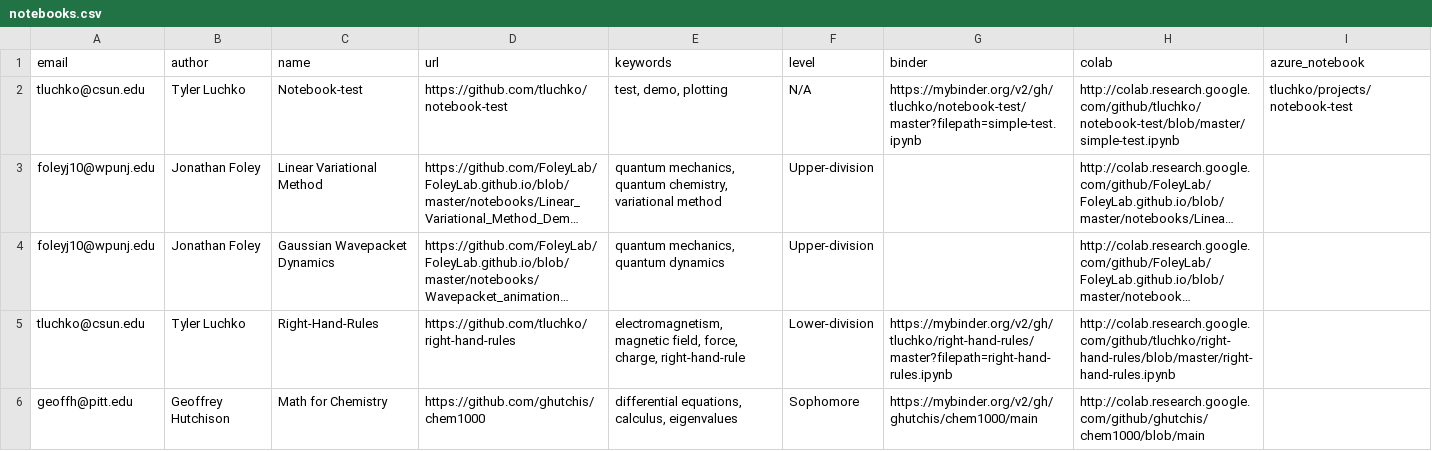
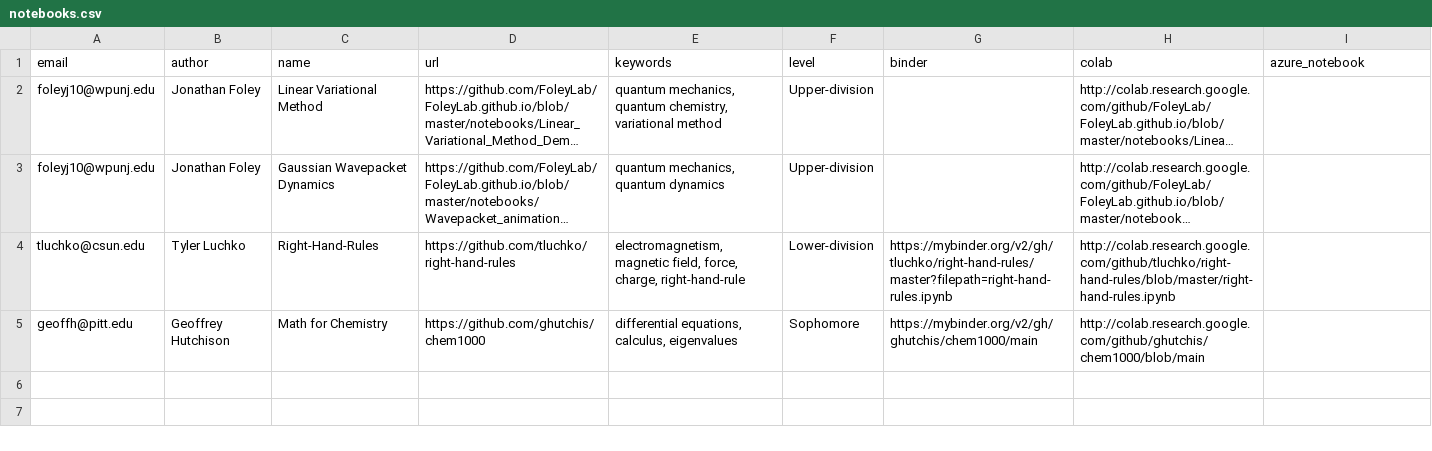
Before and after one commit to ESCIP/escip.github.io, a CSV file: _data/notebooks.csv, drawn as a sheet; long unchanged cells end in …; the diff names each change by its address in the sheet, - before the commit and + after, or states it on an @@ line.

Commit message:
Removed Tyler Luchko's 'Notebook-test' from the notebook database.
* Isn't useful anymore.

```diff
--- a/_data/notebooks.csv
+++ b/_data/notebooks.csv
-row 2: tluchko@csun.edu | Tyler Luchko | Notebook-test | https://github.com/tluchko/notebook-test | test, demo, plotting | N/A | https://mybinder.org/v2/gh/tluchko/notebook-test/master?filepath=simple-test.ipynb | http://colab.research.google.com/github/tluchko/notebook-test/blob/master/simple-test.ipynb | tluchko/projects/notebook-test
```
